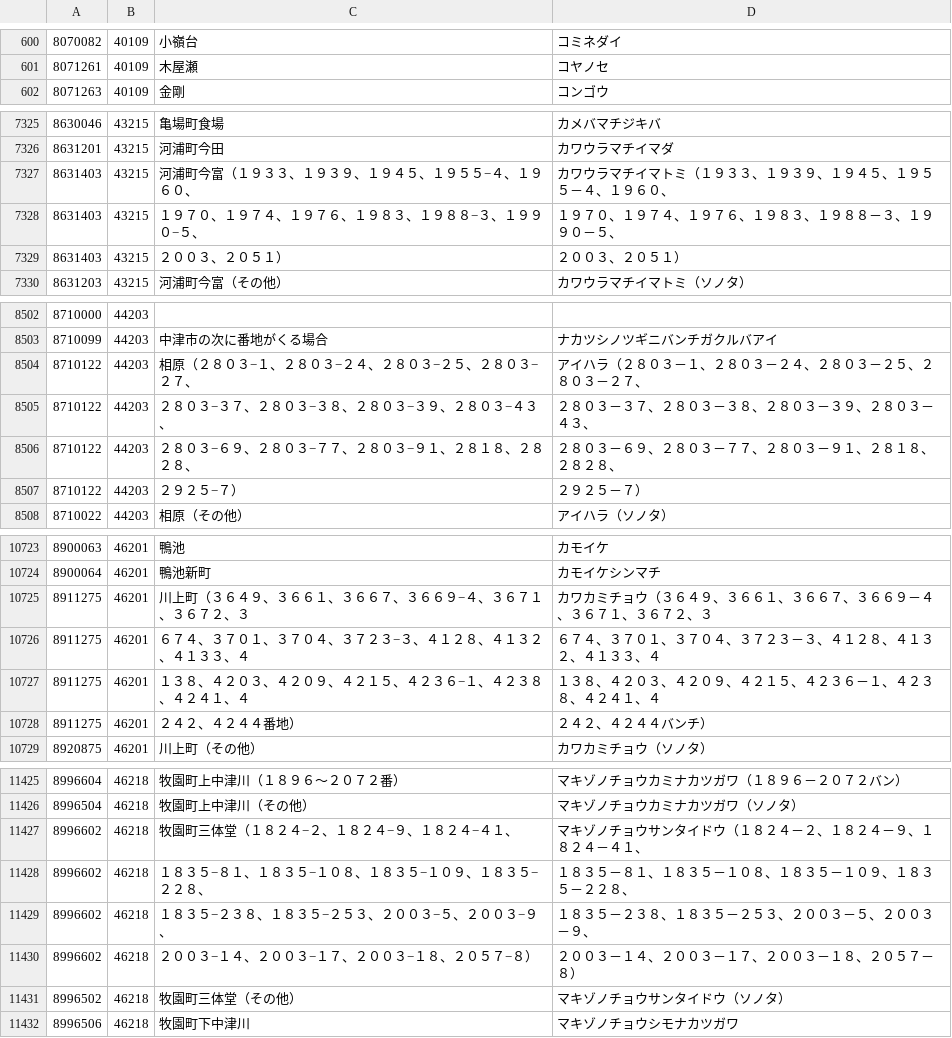
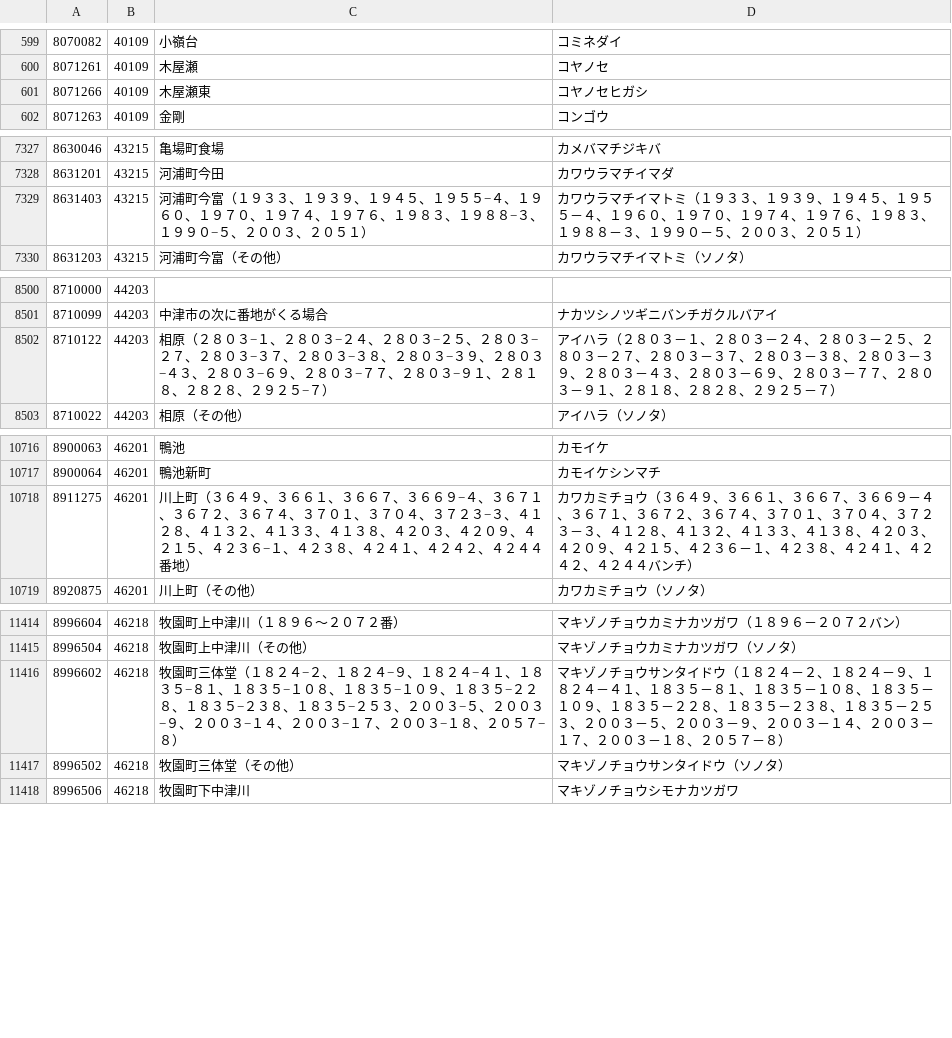
Before and after one commit to code4sabae/zipcode-japan-es, a CSV file: data/8.csv, drawn as a sheet; only a part is shown, gaps mark what is left out; the diff covers the shown part only.

```diff
--- a/data/8.csv
+++ b/data/8.csv
@@ -601,2 +600,3 @@
 8071261,40109,木屋瀬,コヤノセ
+8071266,40109,木屋瀬東,コヤノセヒガシ
 8071263,40109,金剛,コンゴウ
@@ -7326,5 +7328,3 @@
 8631201,43215,河浦町今田,カワウラマチイマダ
-8631403,43215,河浦町今富（１９３３、１９３９、１９４５、１９５５−４、１９６０、,カワウラマチイマトミ（１９３３、１９３９、１９４５、１９５５－４、１９６０、
-8631403,43215,１９７０、１９７４、１９７６、１９８３、１９８８−３、１９９０−５、,１９７０、１９７４、１９７６、１９８３、１９８８－３、１９９０－５、
-8631403,43215,２００３、２０５１）,２００３、２０５１）
+8631403,43215,河浦町今富（１９３３、１９３９、１９４５、１９５５−４、１９６０、１９７０、１９７４、１９７６、１９８３、１９８８−３、１９９０−５、２００３、２０５１）,カワウラマチイマトミ（１９３３、１９３９、１９４５、１９５５－４、１９６０、１９７０、１９７４、１９７６、１９８３、１９８８－３、１９９０－５、２００３、２０５１）
 8631203,43215,河浦町今富（その他）,カワウラマチイマトミ（ソノタ）
@@ -8503,6 +8501,3 @@
 8710099,44203,中津市の次に番地がくる場合,ナカツシノツギニバンチガクルバアイ
-8710122,44203,相原（２８０３−１、２８０３−２４、２８０３−２５、２８０３−２７、,アイハラ（２８０３－１、２８０３－２４、２８０３－２５、２８０３－２７、
-8710122,44203,２８０３−３７、２８０３−３８、２８０３−３９、２８０３−４３、,２８０３－３７、２８０３－３８、２８０３－３９、２８０３－４３、
-8710122,44203,２８０３−６９、２８０３−７７、２８０３−９１、２８１８、２８２８、,２８０３－６９、２８０３－７７、２８０３－９１、２８１８、２８２８、
-8710122,44203,２９２５−７）,２９２５－７）
+8710122,44203,相原（２８０３−１、２８０３−２４、２８０３−２５、２８０３−２７、２８０３−３７、２８０３−３８、２８０３−３９、２８０３−４３、２８０３−６９、２８０３−７７、２８０３−９１、２８１８、２８２８、２９２５−７）,アイハラ（２８０３－１、２８０３－２４、２８０３－２５、２８０３－２７、２８０３－３７、２８０３－３８、２８０３－３９、２８０３－４３、２８０３－６９、２８０３－７７、２８０３－９１、２８１８、２８２８、２９２５－７）
 8710022,44203,相原（その他）,アイハラ（ソノタ）
@@ -10724,6 +10717,3 @@
 8900064,46201,鴨池新町,カモイケシンマチ
-8911275,46201,川上町（３６４９、３６６１、３６６７、３６６９−４、３６７１、３６７２、３,カワカミチョウ（３６４９、３６６１、３６６７、３６６９－４、３６７１、３６７２、３
-8911275,46201,６７４、３７０１、３７０４、３７２３−３、４１２８、４１３２、４１３３、４,６７４、３７０１、３７０４、３７２３－３、４１２８、４１３２、４１３３、４
-8911275,46201,１３８、４２０３、４２０９、４２１５、４２３６−１、４２３８、４２４１、４,１３８、４２０３、４２０９、４２１５、４２３６－１、４２３８、４２４１、４
-8911275,46201,２４２、４２４４番地）,２４２、４２４４バンチ）
+8911275,46201,川上町（３６４９、３６６１、３６６７、３６６９−４、３６７１、３６７２、３６７４、３７０１、３７０４、３７２３−３、４１２８、４１３２、４１３３、４１３８、４２０３、４２０９、４２１５、４２３６−１、４２３８、４２４１、４２４２、４２４４番地）,カワカミチョウ（３６４９、３６６１、３６６７、３６６９－４、３６７１、３６７２、３６７４、３７０１、３７０４、３７２３－３、４１２８、４１３２、４１３３、４１３８、４２０３、４２０９、４２１５、４２３６－１、４２３８、４２４１、４２４２、４２４４バンチ）
 8920875,46201,川上町（その他）,カワカミチョウ（ソノタ）
@@ -11426,6 +11415,3 @@
 8996504,46218,牧園町上中津川（その他）,マキゾノチョウカミナカツガワ（ソノタ）
-8996602,46218,牧園町三体堂（１８２４−２、１８２４−９、１８２４−４１、,マキゾノチョウサンタイドウ（１８２４－２、１８２４－９、１８２４－４１、
-8996602,46218,１８３５−８１、１８３５−１０８、１８３５−１０９、１８３５−２２８、,１８３５－８１、１８３５－１０８、１８３５－１０９、１８３５－２２８、
-8996602,46218,１８３５−２３８、１８３５−２５３、２００３−５、２００３−９、,１８３５－２３８、１８３５－２５３、２００３－５、２００３－９、
-8996602,46218,２００３−１４、２００３−１７、２００３−１８、２０５７−８）,２００３－１４、２００３－１７、２００３－１８、２０５７－８）
+8996602,46218,牧園町三体堂（１８２４−２、１８２４−９、１８２４−４１、１８３５−８１、１８３５−１０８、１８３５−１０９、１８３５−２２８、１８３５−２３８、１８３５−２５３、２００３−５、２００３−９、２００３−１４、２００３−１７、２００３−１８、２０５７−８）,マキゾノチョウサンタイドウ（１８２４－２、１８２４－９、１８２４－４１、１８３５－８１、１８３５－１０８、１８３５－１０９、１８３５－２２８、１８３５－２３８、１８３５－２５３、２００３－５、２００３－９、２００３－１４、２００３－１７、２００３－１８、２０５７－８）
 8996502,46218,牧園町三体堂（その他）,マキゾノチョウサンタイドウ（ソノタ）
```
Also changed, not shown: 3 added rows, 7 removed rows and 15 edited cells elsewhere in this file, data/0.csv, data/2.csv, 7 other files.
